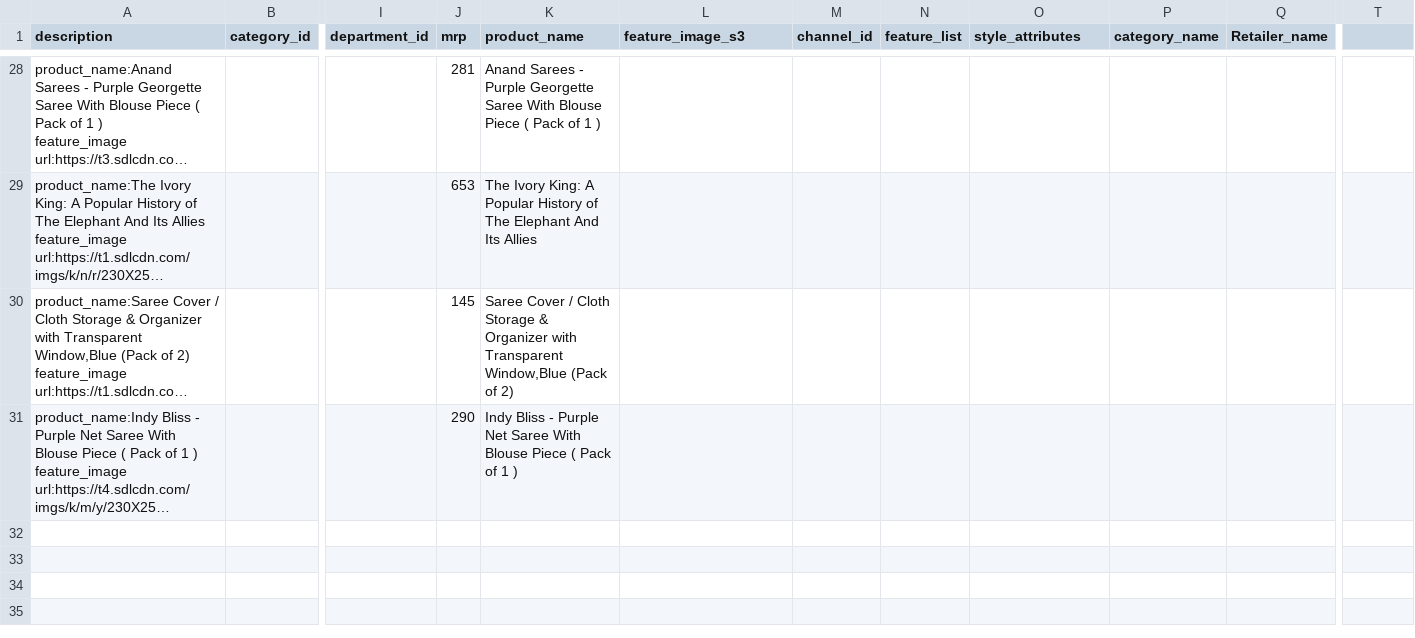
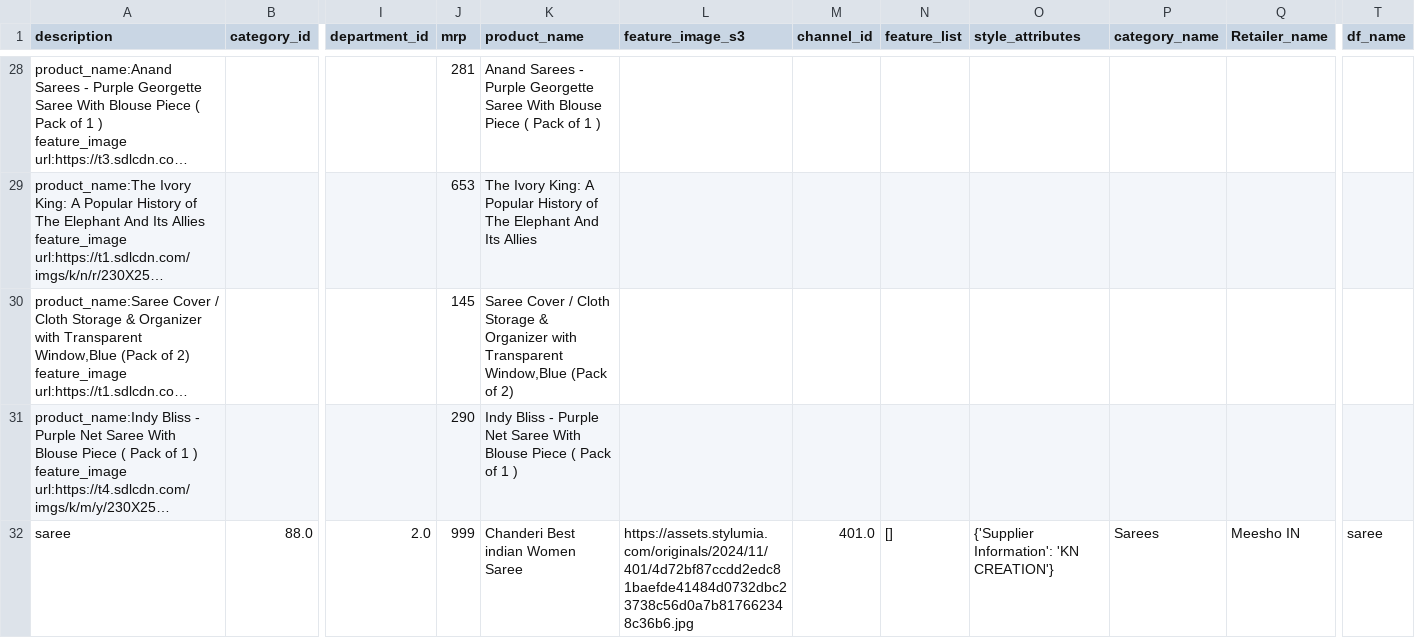
Before and after one commit to vikrantzerozero8/fbb, a CSV file: file2.csv, drawn as a sheet; only a part is shown, gaps mark what is left out; long unchanged cells end in …; rows hold the shown columns only; the diff names each change by its address in the sheet, - before the commit and + after, or states it on an @@ line.

Commit message:
Data Updated - 2025-01-07 15:28:28

```diff
--- a/file2.csv
+++ b/file2.csv
-T1: (empty)
+T1: df_name
+row 32: saree | 88.0 | 2.0 | 999 | Chanderi Best indian Women Saree | https://assets.stylumia.com/originals/2024/11/401/4d72bf87ccdd2edc81baefde41484d0732dbc23738c56d0a7b817662348c36b6.jpg | 401.0 | [] | {'Supplier Information': 'KN CREATION'} | Sarees | Meesho IN | saree
```
